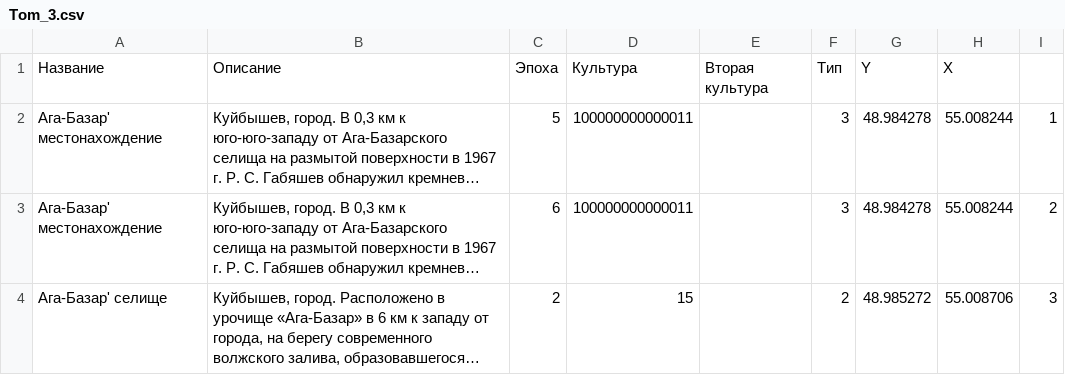
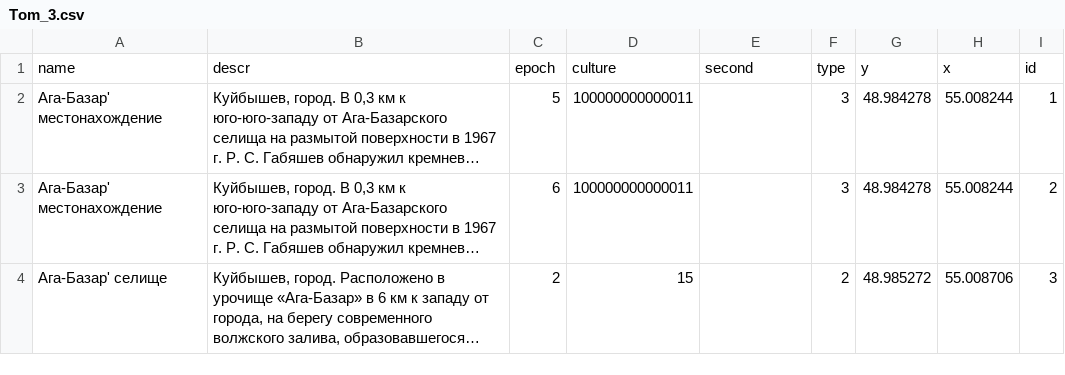
Before and after one commit to ArchGIS/ArchGoGIS, a CSV file: import_cql_csv/arch_tatarstan/Tom_3.csv, drawn as a sheet; only a part is shown; long unchanged cells end in …; removed rows and columns are numbered as before the commit, all else as after; the diff names each change by its address in the sheet, - before the commit and + after, or states it on an @@ line.

Commit message:
Поправил заголовки

```diff
--- a/import_cql_csv/arch_tatarstan/Tom_3.csv
+++ b/import_cql_csv/arch_tatarstan/Tom_3.csv
-row 1: Название | Описание | Эпоха | Культура | Вторая культура | Тип | Y | X
+row 1: name | descr | epoch | culture | second | type | y | x | id
```
